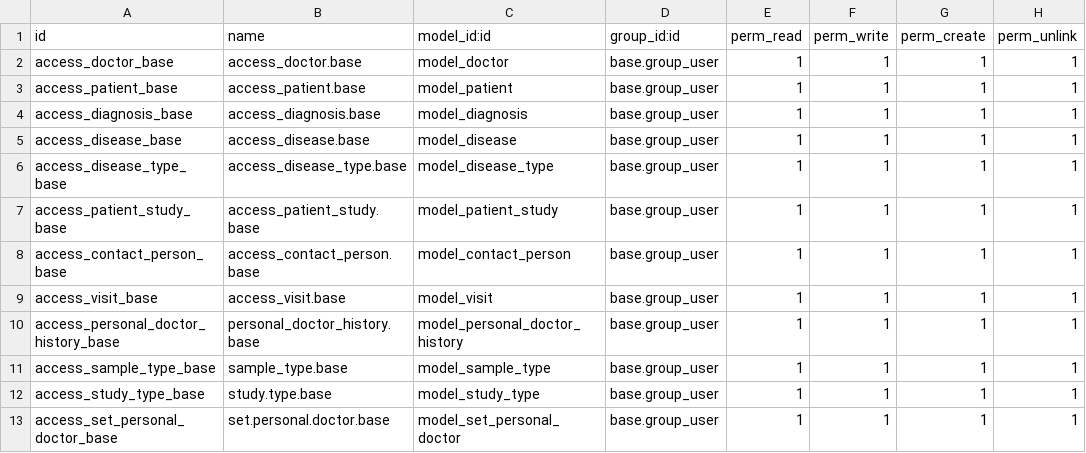
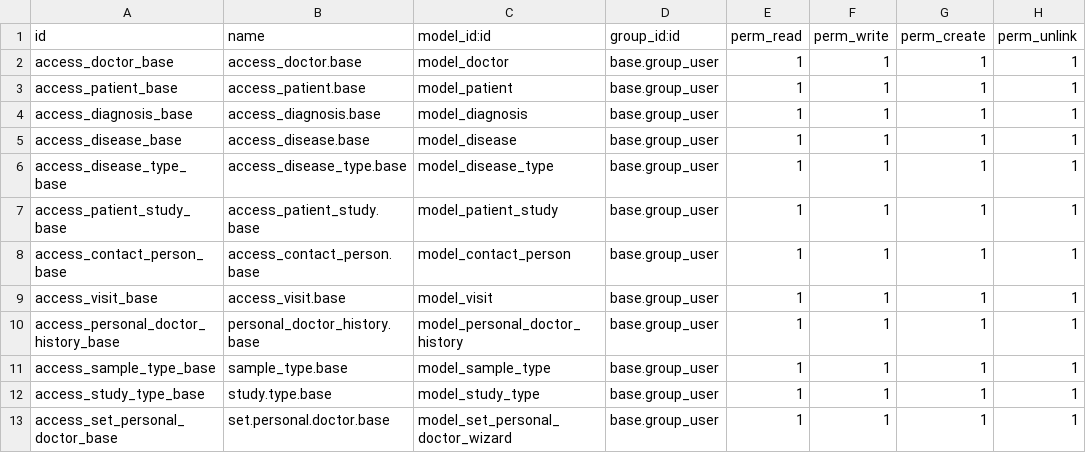
Before and after one commit to Andrii-Zemlianyi/odoo-school-az, a CSV file: hr_hospital/security/ir.model.access.csv, drawn as a sheet.

```diff
--- a/hr_hospital/security/ir.model.access.csv
+++ b/hr_hospital/security/ir.model.access.csv
@@ -12,2 +12,2 @@ access_sample_type_base,sample_type.base,model_sample_type,base.group_user,1,1,1
 access_study_type_base,study.type.base,model_study_type,base.group_user,1,1,1,1
-access_set_personal_doctor_base,set.personal.doctor.base,model_set_personal_doctor,base.group_user,1,1,1,1
+access_set_personal_doctor_base,set.personal.doctor.base,model_set_personal_doctor_wizard,base.group_user,1,1,1,1
```
Also changed, not shown: 1 other file.
